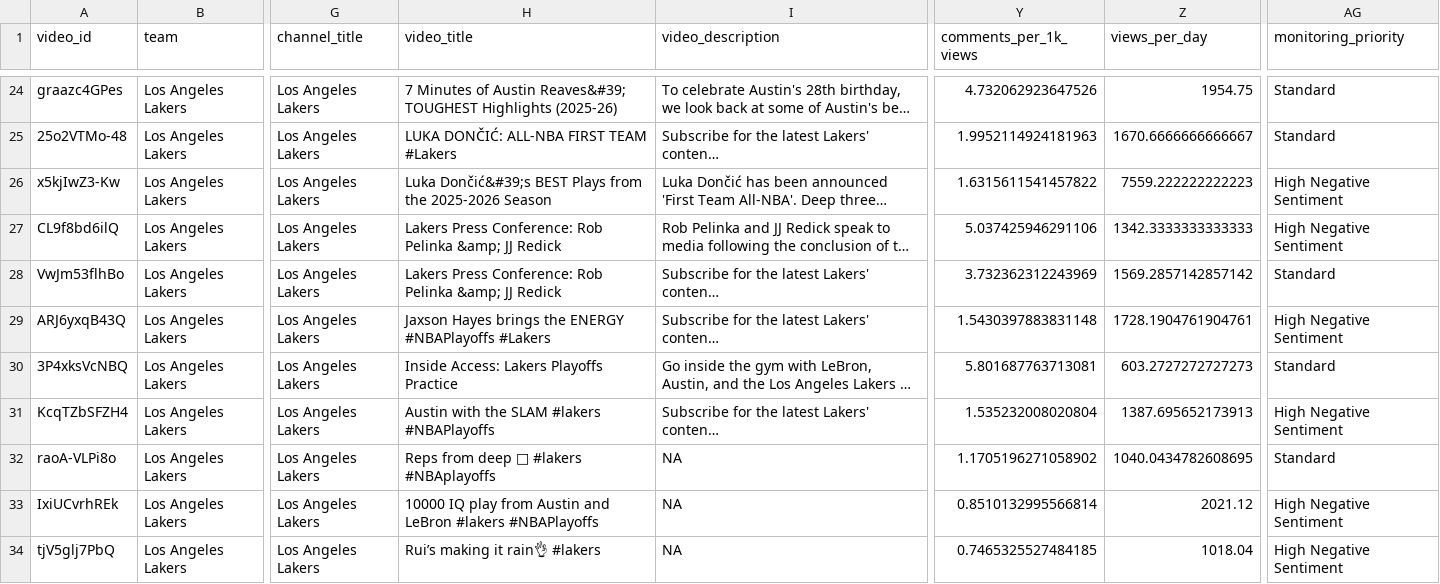
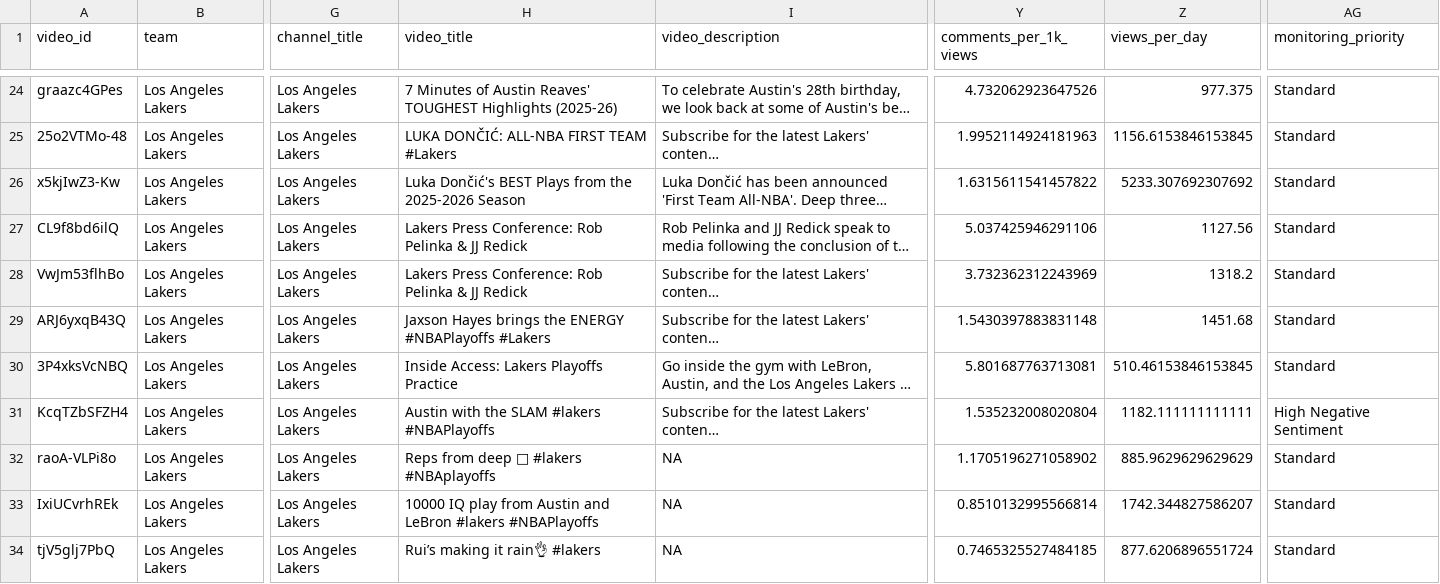
Before and after one commit to CalebRProjects/NBA-Digital-Audience-Intelligence-Dashboard, a CSV file: data/exports/tableau_video_level_export.csv, drawn as a sheet; only a part is shown, gaps mark what is left out; long unchanged cells end in …; the diff covers the shown part only; the diff names each change by its address in the sheet, - before the commit and + after, or states it on an @@ line.

```diff
--- a/data/exports/tableau_video_level_export.csv
+++ b/data/exports/tableau_video_level_export.csv
-H24 (video_title): …of Austin Reaves&#39; TOUGHEST Highlights…
+H24 (video_title): …of Austin Reaves' TOUGHEST Highlights…
-Z24 (views_per_day): 1954.75
+Z24 (views_per_day): 977.375
-Z25 (views_per_day): 1670.6666666666667
+Z25 (views_per_day): 1156.6153846153845
-H26 (video_title): Luka Dončić&#39;s BEST Plays…
+H26 (video_title): Luka Dončić's BEST Plays…
-Z26 (views_per_day): 7559.222222222223
+Z26 (views_per_day): 5233.307692307692
-AG26:AG27 (monitoring_priority): High Negative Sentiment
+AG26:AG27 (monitoring_priority): Standard
-H27:H28 (video_title): …Rob Pelinka &amp; JJ Redick
+H27:H28 (video_title): …Rob Pelinka & JJ Redick
-Z27 (views_per_day): 1342.3333333333333
+Z27 (views_per_day): 1127.56
-Z28 (views_per_day): 1569.2857142857142
+Z28 (views_per_day): 1318.2
-Z29 (views_per_day): 1728.1904761904761
+Z29 (views_per_day): 1451.68
-AG29 (monitoring_priority): High Negative Sentiment
+AG29 (monitoring_priority): Standard
-Z30 (views_per_day): 603.2727272727273
+Z30 (views_per_day): 510.46153846153845
-Z31 (views_per_day): 1387.695652173913
+Z31 (views_per_day): 1182.111111111111
-Z32 (views_per_day): 1040.0434782608695
+Z32 (views_per_day): 885.9629629629629
-Z33 (views_per_day): 2021.12
+Z33 (views_per_day): 1742.344827586207
-AG33:AG34 (monitoring_priority): High Negative Sentiment
+AG33:AG34 (monitoring_priority): Standard
-Z34 (views_per_day): 1018.04
+Z34 (views_per_day): 877.6206896551724
```
Also changed, not shown: 122 edited cells elsewhere in this file, data/exports/sql_content_performance.csv, data/exports/sql_monitoring_priority.csv, 3 other files.
